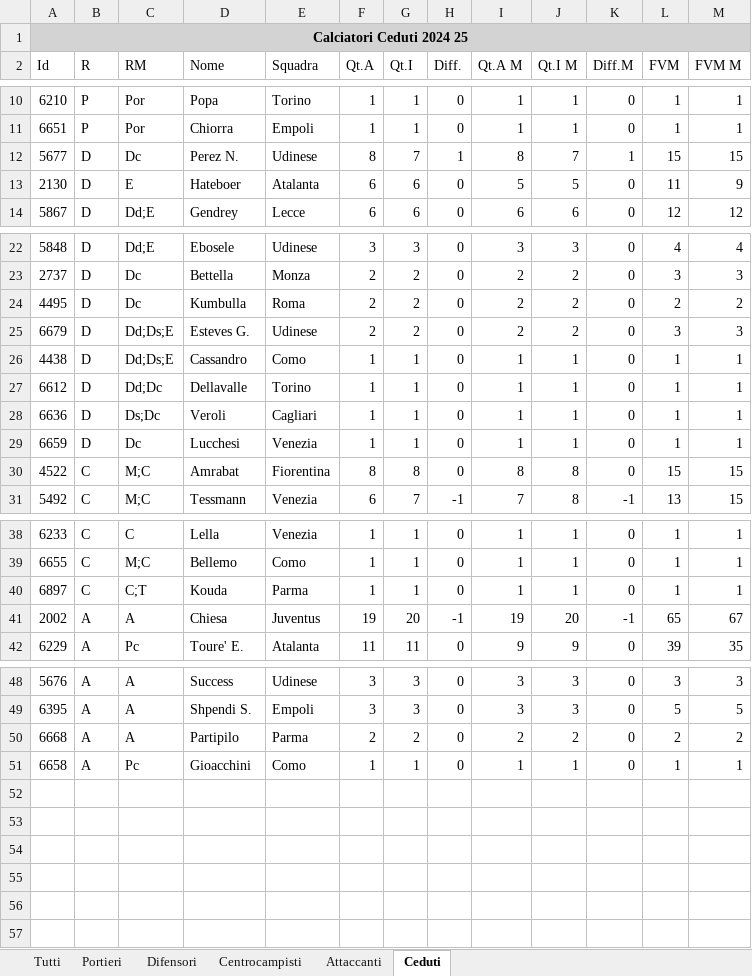
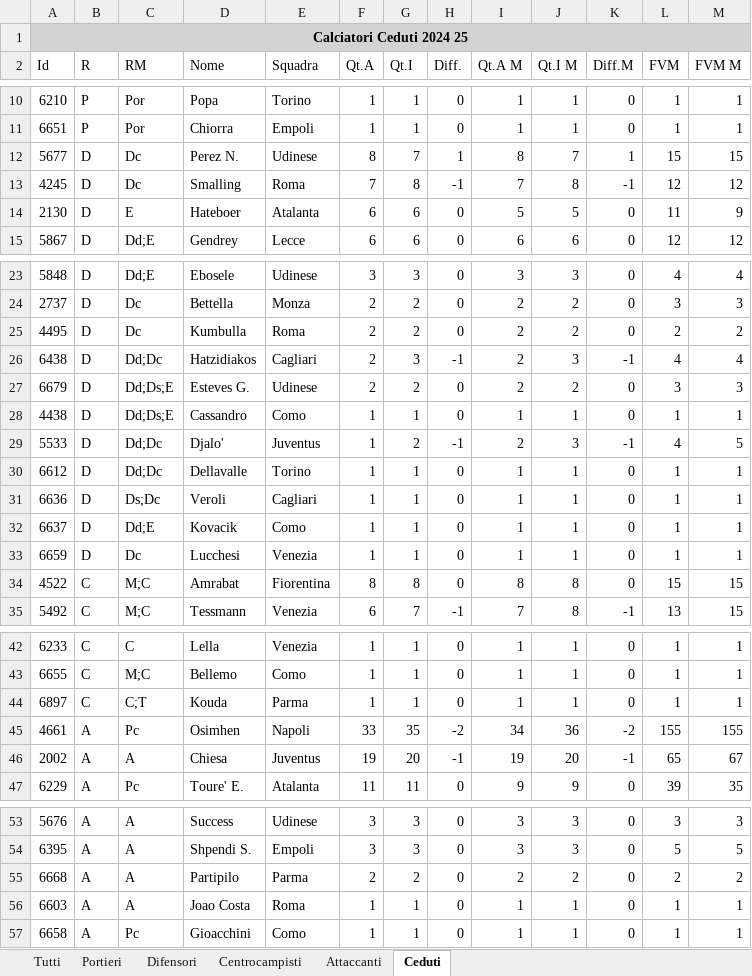
Before and after one commit to abriz97/fantacalcio, an Excel workbook: data/Quotazioni_Fantacalcio_Stagione_2024_25.xlsx, sheet Ceduti, drawn as a sheet; only a part is shown, gaps mark what is left out; values as stored, in another font and other column widths than the file's, no borders; the diff names each change by its address in the sheet, - before the commit and + after, or states it on an @@ line.

```diff
--- a/data/Quotazioni_Fantacalcio_Stagione_2024_25.xlsx (sheet Ceduti)
+++ b/data/Quotazioni_Fantacalcio_Stagione_2024_25.xlsx (sheet Ceduti)
+row 13: 4245 | D | Dc | Smalling | Roma | 7 | 8 | -1 | 7 | 8 | -1 | 12 | 12
+row 26: 6438 | D | Dd;Dc | Hatzidiakos | Cagliari | 2 | 3 | -1 | 2 | 3 | -1 | 4 | 4
+row 29: 5533 | D | Dd;Dc | Djalo' | Juventus | 1 | 2 | -1 | 2 | 3 | -1 | 4 | 5
+row 32: 6637 | D | Dd;E | Kovacik | Como | 1 | 1 | 0 | 1 | 1 | 0 | 1 | 1
+row 45: 4661 | A | Pc | Osimhen | Napoli | 33 | 35 | -2 | 34 | 36 | -2 | 155 | 155
+row 56: 6603 | A | A | Joao Costa | Roma | 1 | 1 | 0 | 1 | 1 | 0 | 1 | 1
```
Also changed, not shown: sheet Tutti, sheet Difensori, sheet Attaccanti, 11 other files.
